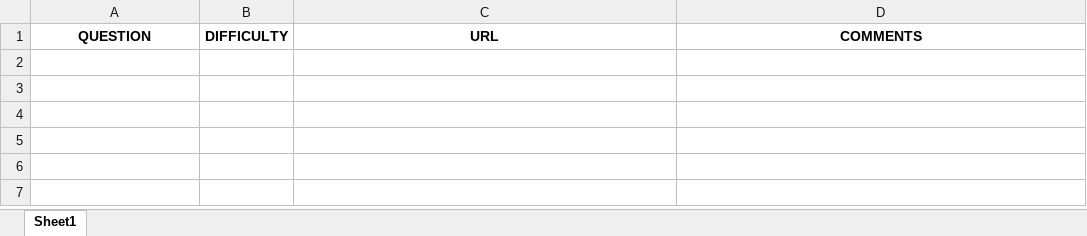
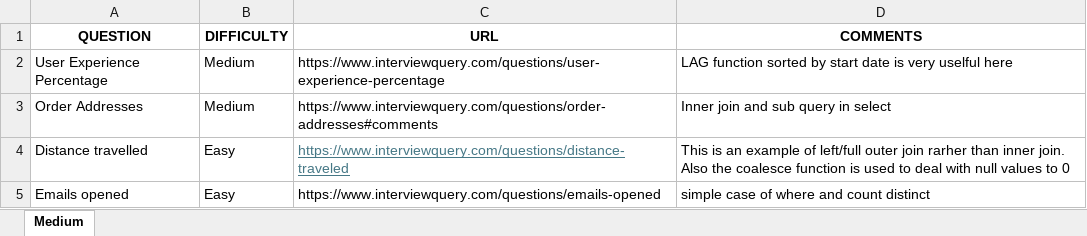
Before and after one commit to Koustubh2111/sql_practice, an Excel workbook: problems_log.xlsx, sheet Medium, drawn as a sheet; values as stored, in another font and other column widths than the file's, no borders; the diff names each change by its address in the sheet, - before the commit and + after, or states it on an @@ line.

Commit message:
update 5th Nov

```diff
--- a/problems_log.xlsx (sheet Medium)
+++ b/problems_log.xlsx (sheet Medium)
-sheet tab: Sheet1
+sheet tab: Medium
+row 2: User Experience Percentage | Medium | https://www.interviewquery.com/questions/user-experience-percentage | LAG function sorted by start date is very uselful here
+row 3: Order Addresses | Medium | https://www.interviewquery.com/questions/order-addresses#comments | Inner join and sub query in select
+row 4: Distance travelled | Easy | https://www.interviewquery.com/questions/distance-traveled | This is an example of left/full outer join rarher than inner join. Also the coalesce function is used to deal with null values to 0
+row 5: Emails opened | Easy | https://www.interviewquery.com/questions/emails-opened | simple case of where and count distinct
```
